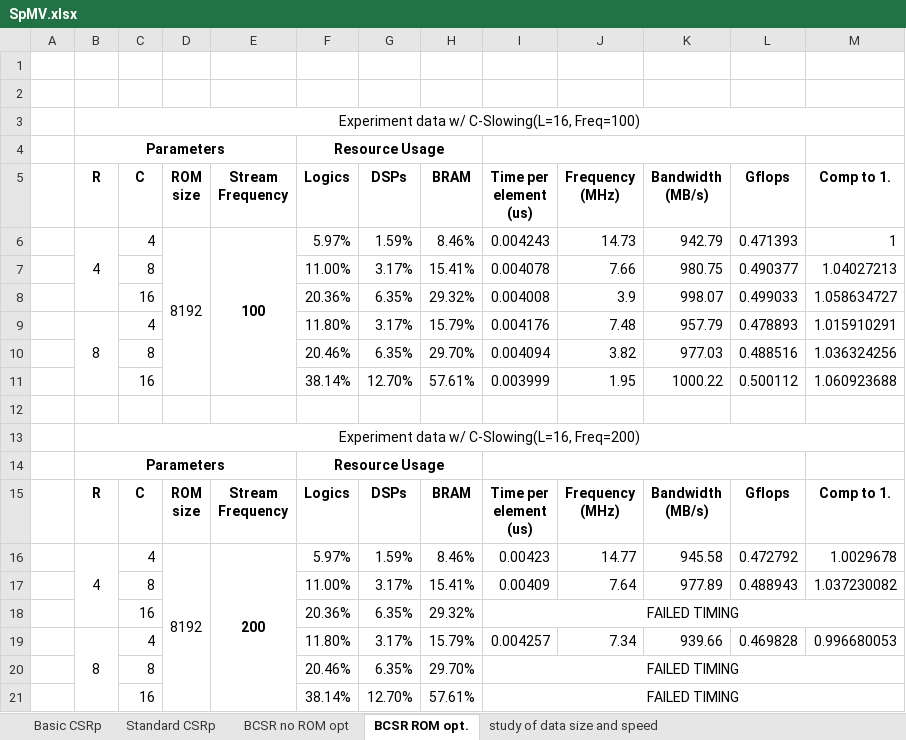
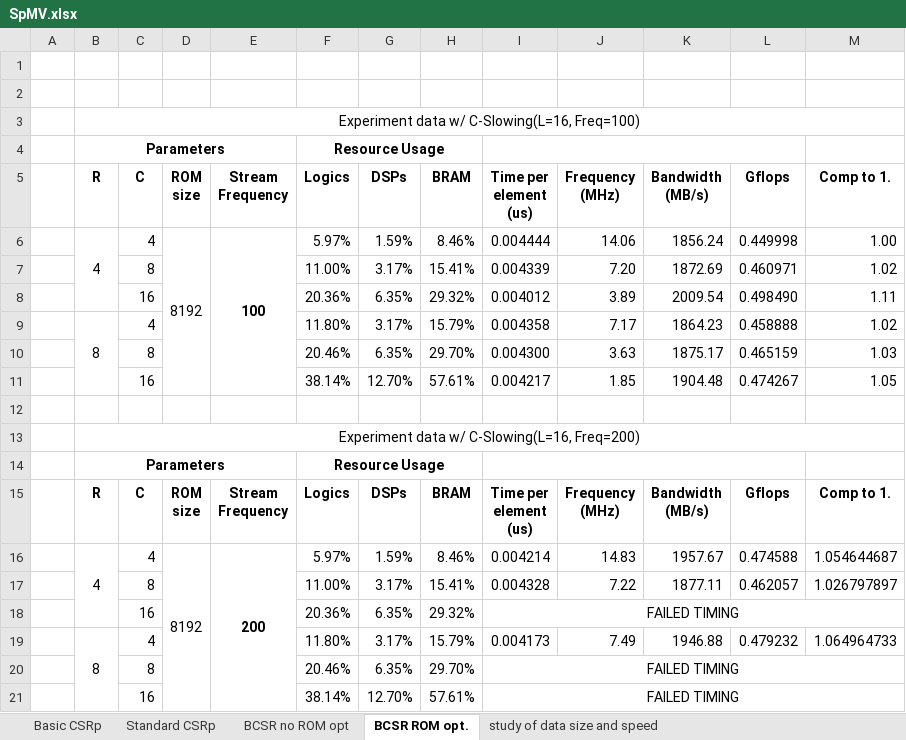
Before and after one commit to VELVETDETH/ImperialSummerReports, an Excel workbook: assets/data/SpMV.xlsx, sheet BCSR ROM opt., drawn as a sheet; values as stored, in another font and other column widths than the file's, no borders; removed rows and columns are numbered as before the commit, all else as after; the diff names each change by its address in the sheet, - before the commit and + after, or states it on an @@ line.

Commit message:
updated bandwidth calculation

```diff
--- a/assets/data/SpMV.xlsx (sheet BCSR ROM opt.)
+++ b/assets/data/SpMV.xlsx (sheet BCSR ROM opt.)
-I6 (Time per element (us)): 0.004243
+I6 (Time per element (us)): 0.004444
-J6 (Frequency (MHz)): 14.73
+J6 (Frequency (MHz)): 14.06
-K6 (Bandwidth (MB/s)): 942.79
+K6 (Bandwidth (MB/s)): 1856.24
-L6 (Gflops): 0.471393
+L6 (Gflops): 0.449998
-M6 (Comp to 1.): 1
+M6 (Comp to 1.): 1.00
-row 7:  |  | 8 |  |  | 11.00% | 3.17% | 15.41% | 0.004078 | 7.66 | 980.75 | 0.490377 | 1.04027213
-row 8:  |  | 16 |  |  | 20.36% | 6.35% | 29.32% | 0.004008 | 3.9 | 998.07 | 0.499033 | 1.058634727
-row 9:  | 8 | 4 |  |  | 11.80% | 3.17% | 15.79% | 0.004176 | 7.48 | 957.79 | 0.478893 | 1.015910291
-row 10:  |  | 8 |  |  | 20.46% | 6.35% | 29.70% | 0.004094 | 3.82 | 977.03 | 0.488516 | 1.036324256
-row 11:  |  | 16 |  |  | 38.14% | 12.70% | 57.61% | 0.003999 | 1.95 | 1000.22 | 0.500112 | 1.060923688
+row 7:  |  | 8 |  |  | 11.00% | 3.17% | 15.41% | 0.004339 | 7.20 | 1872.69 | 0.460971 | 1.02
+row 8:  |  | 16 |  |  | 20.36% | 6.35% | 29.32% | 0.004012 | 3.89 | 2009.54 | 0.498490 | 1.11
+row 9:  | 8 | 4 |  |  | 11.80% | 3.17% | 15.79% | 0.004358 | 7.17 | 1864.23 | 0.458888 | 1.02
+row 10:  |  | 8 |  |  | 20.46% | 6.35% | 29.70% | 0.004300 | 3.63 | 1875.17 | 0.465159 | 1.03
+row 11:  |  | 16 |  |  | 38.14% | 12.70% | 57.61% | 0.004217 | 1.85 | 1904.48 | 0.474267 | 1.05
-I16 (Time per element (us)): 0.00423
+I16 (Time per element (us)): 0.004214
-J16 (Frequency (MHz)): 14.77
+J16 (Frequency (MHz)): 14.83
-K16 (Bandwidth (MB/s)): 945.58
+K16 (Bandwidth (MB/s)): 1957.67
-L16 (Gflops): 0.472792
+L16 (Gflops): 0.474588
-M16 (Comp to 1.): 1.0029678
+M16 (Comp to 1.): 1.054644687
-row 17:  |  | 8 |  |  | 11.00% | 3.17% | 15.41% | 0.00409 | 7.64 | 977.89 | 0.488943 | 1.037230082
+row 17:  |  | 8 |  |  | 11.00% | 3.17% | 15.41% | 0.004328 | 7.22 | 1877.11 | 0.462057 | 1.026797897
-I19 (Time per element (us)): 0.004257
+I19 (Time per element (us)): 0.004173
-J19 (Frequency (MHz)): 7.34
+J19 (Frequency (MHz)): 7.49
-K19 (Bandwidth (MB/s)): 939.66
+K19 (Bandwidth (MB/s)): 1946.88
-L19 (Gflops): 0.469828
+L19 (Gflops): 0.479232
-M19 (Comp to 1.): 0.996680053
+M19 (Comp to 1.): 1.064964733
```
Also changed, not shown: charts or pictures.
